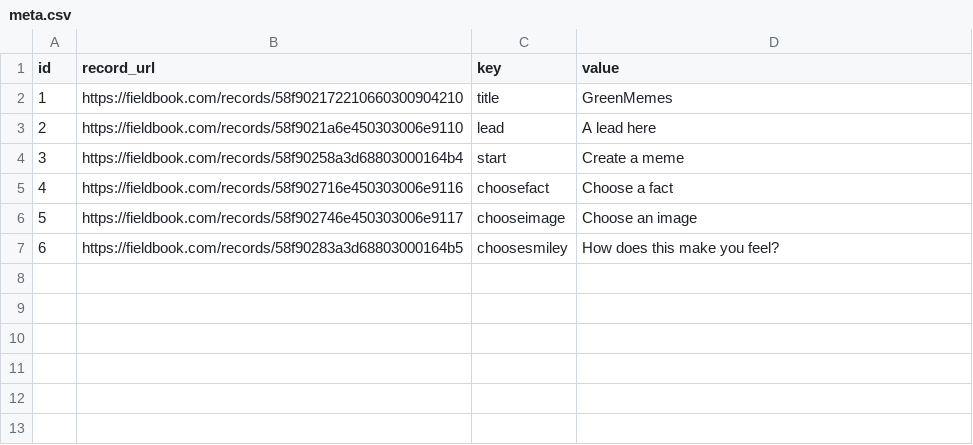
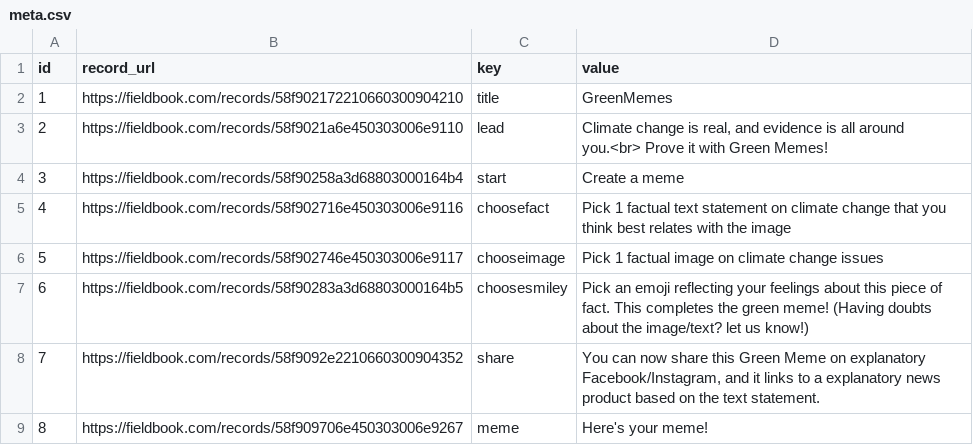
Before and after one commit to hackastory/greenmemes, a CSV file: app/data/meta.csv, drawn as a sheet.

```diff
--- a/app/data/meta.csv
+++ b/app/data/meta.csv
@@ -2,6 +2,8 @@ id,record_url,key,value
 1,https://fieldbook.com/records/58f902172210660300904210,title,GreenMemes
-2,https://fieldbook.com/records/58f9021a6e450303006e9110,lead,A lead here
+2,https://fieldbook.com/records/58f9021a6e450303006e9110,lead,"Climate change is real, and evidence is all around you.<br> Prove it with Green Memes!"
 3,https://fieldbook.com/records/58f90258a3d68803000164b4,start,Create a meme
-4,https://fieldbook.com/records/58f902716e450303006e9116,choosefact,Choose a fact
-5,https://fieldbook.com/records/58f902746e450303006e9117,chooseimage,Choose an image
-6,https://fieldbook.com/records/58f90283a3d68803000164b5,choosesmiley,How does this make you feel?
+4,https://fieldbook.com/records/58f902716e450303006e9116,choosefact,Pick 1 factual text statement on climate change that you think best relates with the image
+5,https://fieldbook.com/records/58f902746e450303006e9117,chooseimage,Pick 1 factual image on climate change issues
+6,https://fieldbook.com/records/58f90283a3d68803000164b5,choosesmiley,Pick an emoji reflecting your feelings about this piece of fact. This completes the green meme! (Having doubts about the image/text? let us know!)
+7,https://fieldbook.com/records/58f9092e2210660300904352,share,"You can now share this Green Meme on explanatory Facebook/Instagram, and it links to a explanatory news product based on the text statement."
+8,https://fieldbook.com/records/58f909706e450303006e9267,meme,Here's your meme!
```
Also changed, not shown: app/data/emotions.csv, app/data/facts.csv, 11 other files.
